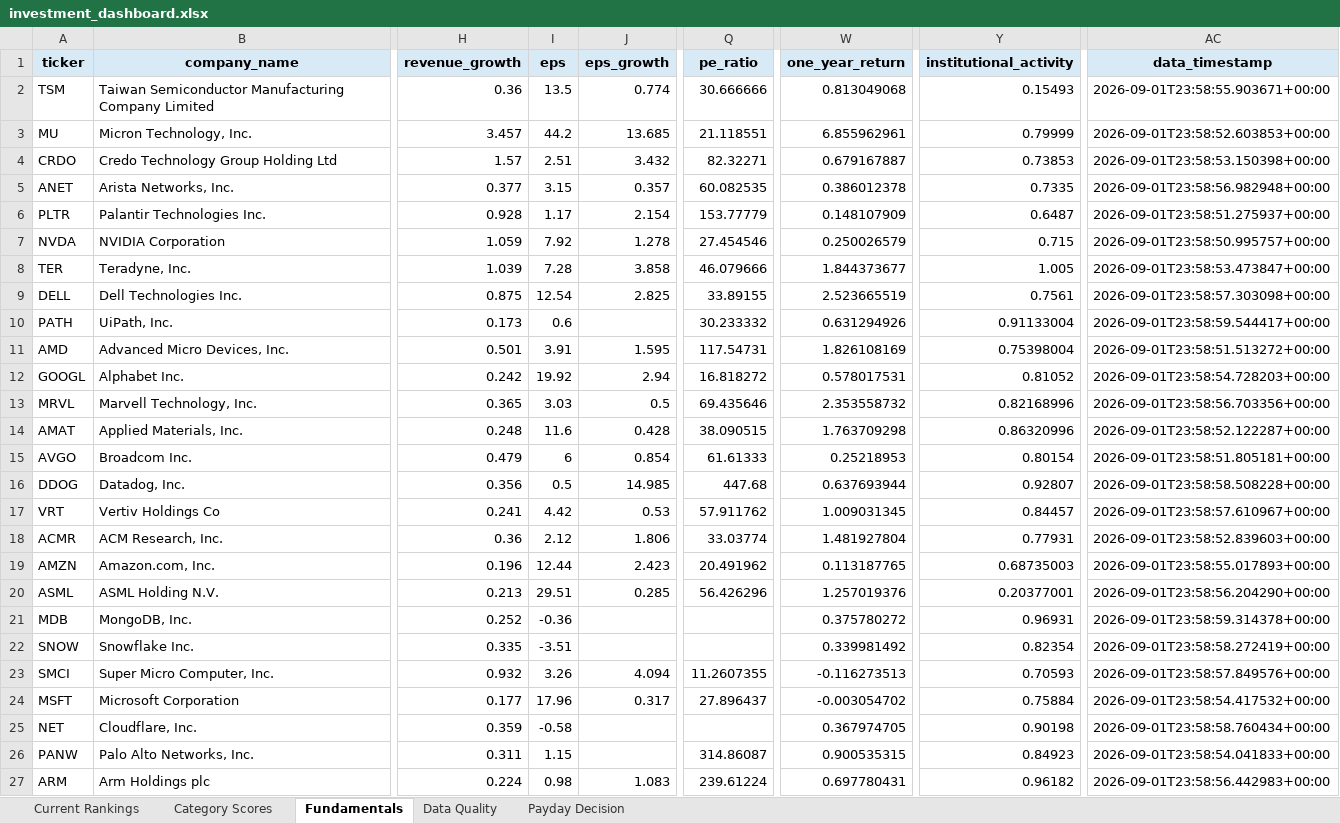
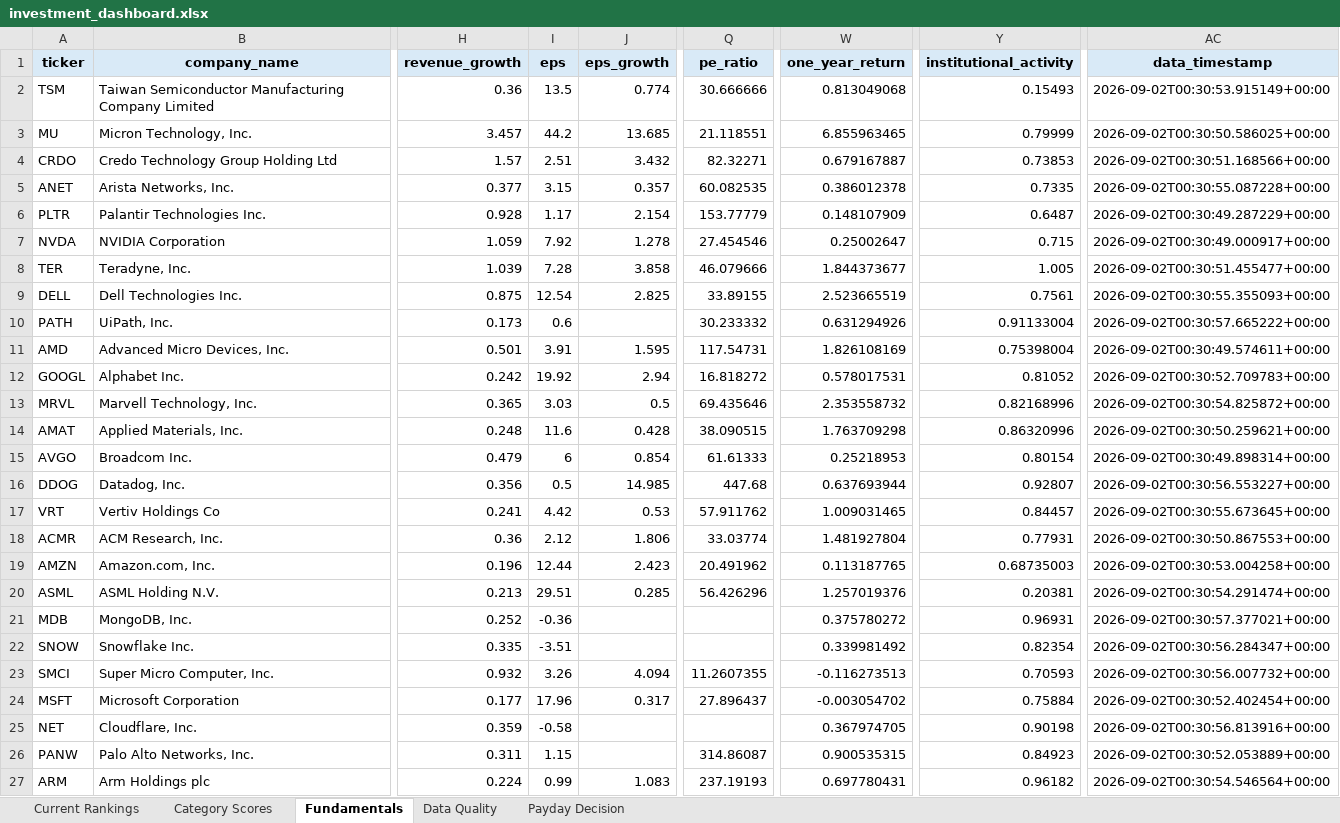
Before and after one commit to Grzesiak33/Version-2-Stock-Investment-Model, an Excel workbook: reports/investment_dashboard.xlsx, sheet Fundamentals, drawn as a sheet; only a part is shown, gaps mark what is left out; values as stored, in another font and other column widths than the file's, no borders; the diff covers the shown part only; the diff names each change by its address in the sheet, - before the commit and + after, or states it on an @@ line.

```diff
--- a/reports/investment_dashboard.xlsx (sheet Fundamentals)
+++ b/reports/investment_dashboard.xlsx (sheet Fundamentals)
-AC2 (data_timestamp): 2026-09-01T23:58:55.903671+00:00
+AC2 (data_timestamp): 2026-09-02T00:30:53.915149+00:00
-W3 (one_year_return): 6.855962961
+W3 (one_year_return): 6.855963465
-AC3 (data_timestamp): 2026-09-01T23:58:52.603853+00:00
+AC3 (data_timestamp): 2026-09-02T00:30:50.586025+00:00
-AC4 (data_timestamp): 2026-09-01T23:58:53.150398+00:00
+AC4 (data_timestamp): 2026-09-02T00:30:51.168566+00:00
-AC5 (data_timestamp): 2026-09-01T23:58:56.982948+00:00
+AC5 (data_timestamp): 2026-09-02T00:30:55.087228+00:00
-AC6 (data_timestamp): 2026-09-01T23:58:51.275937+00:00
+AC6 (data_timestamp): 2026-09-02T00:30:49.287229+00:00
-W7 (one_year_return): 0.250026579
+W7 (one_year_return): 0.25002647
-AC7 (data_timestamp): 2026-09-01T23:58:50.995757+00:00
+AC7 (data_timestamp): 2026-09-02T00:30:49.000917+00:00
-AC8 (data_timestamp): 2026-09-01T23:58:53.473847+00:00
+AC8 (data_timestamp): 2026-09-02T00:30:51.455477+00:00
-AC9 (data_timestamp): 2026-09-01T23:58:57.303098+00:00
+AC9 (data_timestamp): 2026-09-02T00:30:55.355093+00:00
-AC10 (data_timestamp): 2026-09-01T23:58:59.544417+00:00
+AC10 (data_timestamp): 2026-09-02T00:30:57.665222+00:00
-AC11 (data_timestamp): 2026-09-01T23:58:51.513272+00:00
+AC11 (data_timestamp): 2026-09-02T00:30:49.574611+00:00
-AC12 (data_timestamp): 2026-09-01T23:58:54.728203+00:00
+AC12 (data_timestamp): 2026-09-02T00:30:52.709783+00:00
-AC13 (data_timestamp): 2026-09-01T23:58:56.703356+00:00
+AC13 (data_timestamp): 2026-09-02T00:30:54.825872+00:00
-AC14 (data_timestamp): 2026-09-01T23:58:52.122287+00:00
+AC14 (data_timestamp): 2026-09-02T00:30:50.259621+00:00
-AC15 (data_timestamp): 2026-09-01T23:58:51.805181+00:00
+AC15 (data_timestamp): 2026-09-02T00:30:49.898314+00:00
-AC16 (data_timestamp): 2026-09-01T23:58:58.508228+00:00
+AC16 (data_timestamp): 2026-09-02T00:30:56.553227+00:00
-W17 (one_year_return): 1.009031345
+W17 (one_year_return): 1.009031465
-AC17 (data_timestamp): 2026-09-01T23:58:57.610967+00:00
+AC17 (data_timestamp): 2026-09-02T00:30:55.673645+00:00
-AC18 (data_timestamp): 2026-09-01T23:58:52.839603+00:00
+AC18 (data_timestamp): 2026-09-02T00:30:50.867553+00:00
-AC19 (data_timestamp): 2026-09-01T23:58:55.017893+00:00
+AC19 (data_timestamp): 2026-09-02T00:30:53.004258+00:00
-Y20 (institutional_activity): 0.20377001
+Y20 (institutional_activity): 0.20381
-AC20 (data_timestamp): 2026-09-01T23:58:56.204290+00:00
+AC20 (data_timestamp): 2026-09-02T00:30:54.291474+00:00
-AC21 (data_timestamp): 2026-09-01T23:58:59.314378+00:00
+AC21 (data_timestamp): 2026-09-02T00:30:57.377021+00:00
-AC22 (data_timestamp): 2026-09-01T23:58:58.272419+00:00
+AC22 (data_timestamp): 2026-09-02T00:30:56.284347+00:00
-AC23 (data_timestamp): 2026-09-01T23:58:57.849576+00:00
+AC23 (data_timestamp): 2026-09-02T00:30:56.007732+00:00
-AC24 (data_timestamp): 2026-09-01T23:58:54.417532+00:00
+AC24 (data_timestamp): 2026-09-02T00:30:52.402454+00:00
-AC25 (data_timestamp): 2026-09-01T23:58:58.760434+00:00
+AC25 (data_timestamp): 2026-09-02T00:30:56.813916+00:00
-AC26 (data_timestamp): 2026-09-01T23:58:54.041833+00:00
+AC26 (data_timestamp): 2026-09-02T00:30:52.053889+00:00
-I27 (eps): 0.98
+I27 (eps): 0.99
-Q27 (pe_ratio): 239.61224
+Q27 (pe_ratio): 237.19193
-AC27 (data_timestamp): 2026-09-01T23:58:56.442983+00:00
+AC27 (data_timestamp): 2026-09-02T00:30:54.546564+00:00
```
Also changed, not shown: 5 edited cells elsewhere in this sheet, 32 other files.
